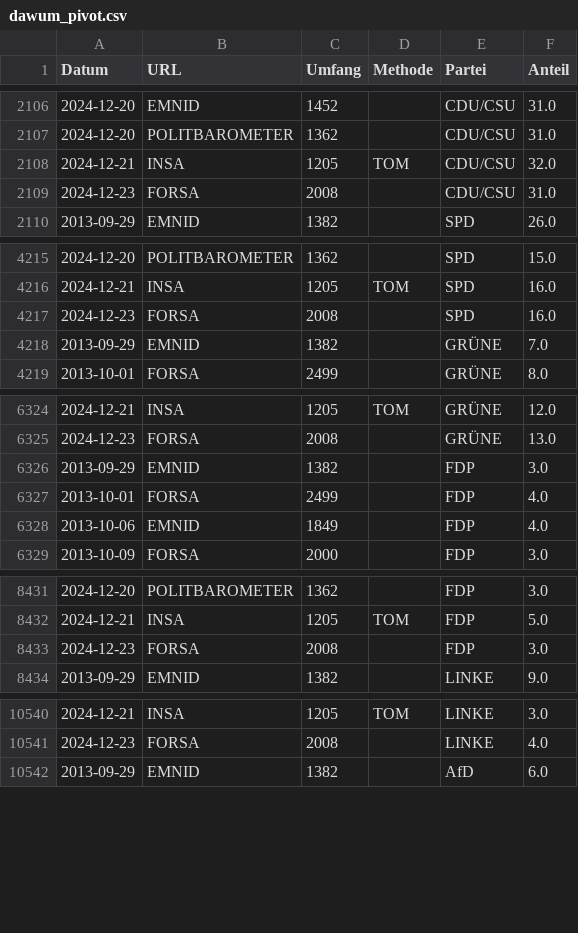
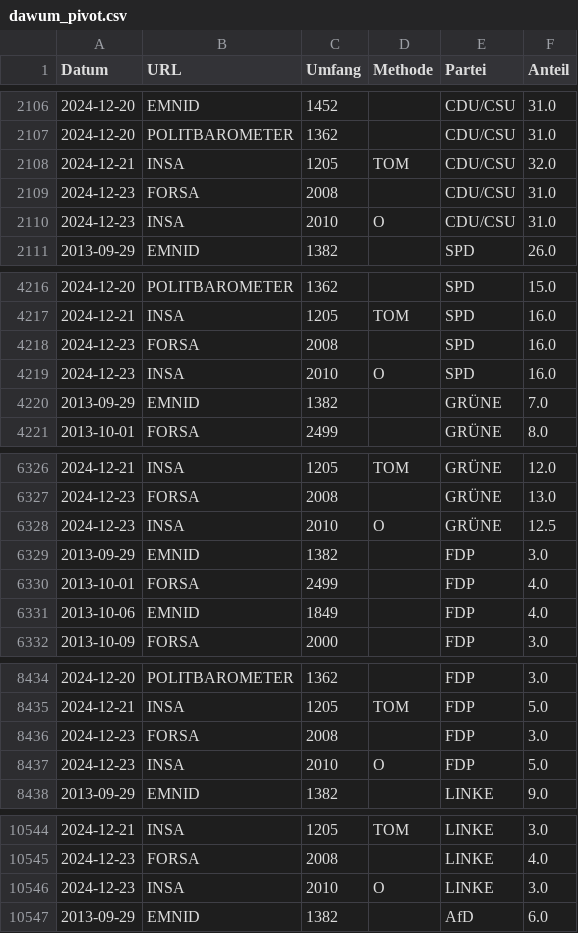
Before and after one commit to thomascamminady/dawum-crawl, a CSV file: data/dawum_pivot.csv, drawn as a sheet; only a part is shown, gaps mark what is left out; the diff covers the shown part only; the diff names each change by its address in the sheet, - before the commit and + after, or states it on an @@ line.

```diff
--- a/data/dawum_pivot.csv
+++ b/data/dawum_pivot.csv
+row 2110: 2024-12-23 | INSA | 2010 | O | CDU/CSU | 31.0
+row 4219: 2024-12-23 | INSA | 2010 | O | SPD | 16.0
+row 6328: 2024-12-23 | INSA | 2010 | O | GRÜNE | 12.5
+row 8437: 2024-12-23 | INSA | 2010 | O | FDP | 5.0
+row 10546: 2024-12-23 | INSA | 2010 | O | LINKE | 3.0
```
Also changed, not shown: 4 added rows elsewhere in this file, data/dawum.csv, 1 other file.
